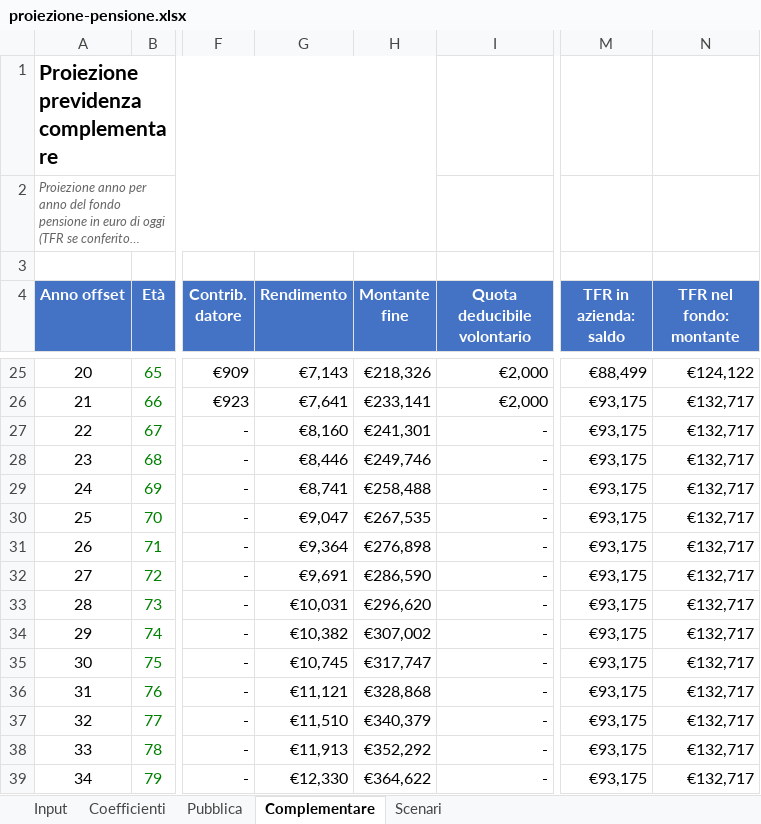
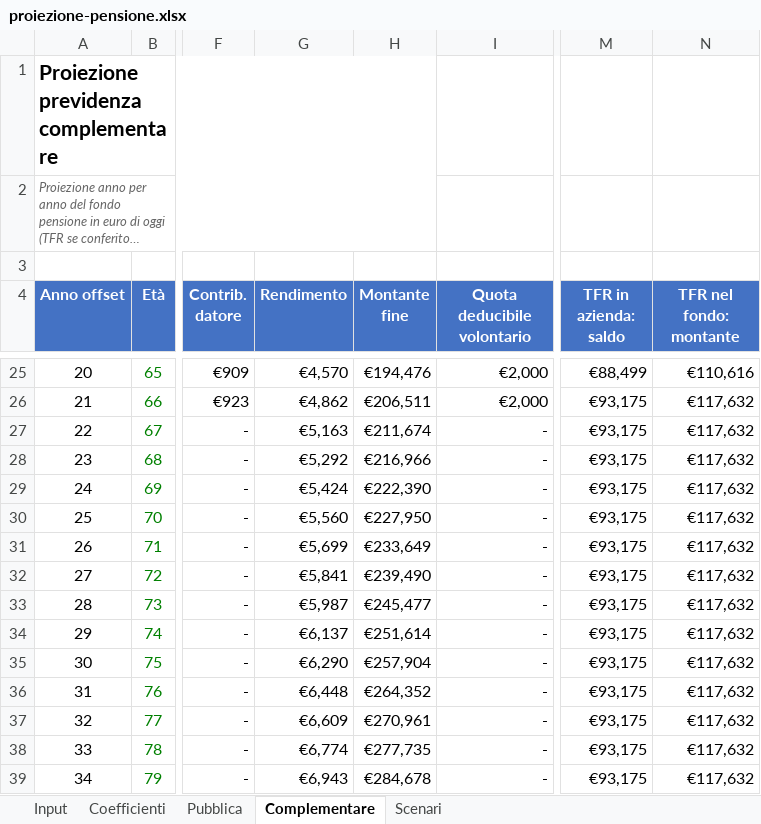
Before and after one commit to eugeniorende/wealth-management-it, an Excel workbook: skills/it-pianificazione/assets/proiezione-pensione.xlsx, sheet Complementare, drawn as a sheet; only a part is shown, gaps mark what is left out; long unchanged cells end in …; values as stored, in another font and other column widths than the file's, no borders; the diff covers the shown part only; the diff names each change by its address in the sheet, - before the commit and + after, or states it on an @@ line.

```diff
--- a/skills/it-pianificazione/assets/proiezione-pensione.xlsx (sheet Complementare)
+++ b/skills/it-pianificazione/assets/proiezione-pensione.xlsx (sheet Complementare)
-G25 (Rendimento): €7,143
+G25 (Rendimento): €4,570
-H25 (Montante fine): €218,326
+H25 (Montante fine): €194,476
-N25 (TFR nel fondo: montante): €124,122
+N25 (TFR nel fondo: montante): €110,616
-G26 (Rendimento): €7,641
+G26 (Rendimento): €4,862
-H26 (Montante fine): €233,141
+H26 (Montante fine): €206,511
-N26:N39 (TFR nel fondo: montante): €132,717
+N26:N39 (TFR nel fondo: montante): €117,632
-G27 (Rendimento): €8,160
+G27 (Rendimento): €5,163
-H27 (Montante fine): €241,301
+H27 (Montante fine): €211,674
-G28 (Rendimento): €8,446
+G28 (Rendimento): €5,292
-H28 (Montante fine): €249,746
+H28 (Montante fine): €216,966
-G29 (Rendimento): €8,741
+G29 (Rendimento): €5,424
-H29 (Montante fine): €258,488
+H29 (Montante fine): €222,390
-G30 (Rendimento): €9,047
+G30 (Rendimento): €5,560
-H30 (Montante fine): €267,535
+H30 (Montante fine): €227,950
-G31 (Rendimento): €9,364
+G31 (Rendimento): €5,699
-H31 (Montante fine): €276,898
+H31 (Montante fine): €233,649
-G32 (Rendimento): €9,691
+G32 (Rendimento): €5,841
-H32 (Montante fine): €286,590
+H32 (Montante fine): €239,490
-G33 (Rendimento): €10,031
+G33 (Rendimento): €5,987
-H33 (Montante fine): €296,620
+H33 (Montante fine): €245,477
-G34 (Rendimento): €10,382
+G34 (Rendimento): €6,137
-H34 (Montante fine): €307,002
+H34 (Montante fine): €251,614
-G35 (Rendimento): €10,745
+G35 (Rendimento): €6,290
-H35 (Montante fine): €317,747
+H35 (Montante fine): €257,904
-G36 (Rendimento): €11,121
+G36 (Rendimento): €6,448
-H36 (Montante fine): €328,868
+H36 (Montante fine): €264,352
-G37 (Rendimento): €11,510
+G37 (Rendimento): €6,609
-H37 (Montante fine): €340,379
+H37 (Montante fine): €270,961
-G38 (Rendimento): €11,913
+G38 (Rendimento): €6,774
-H38 (Montante fine): €352,292
+H38 (Montante fine): €277,735
-G39 (Rendimento): €12,330
+G39 (Rendimento): €6,943
-H39 (Montante fine): €364,622
+H39 (Montante fine): €284,678
```
Also changed, not shown: 116 edited cells elsewhere in this sheet, sheet Scenari, sheet Input, formulas that keep their value, skills/it-pianificazione-autonomi/assets/proiezione-pensione-autonomi.xlsx, 10 other files.
